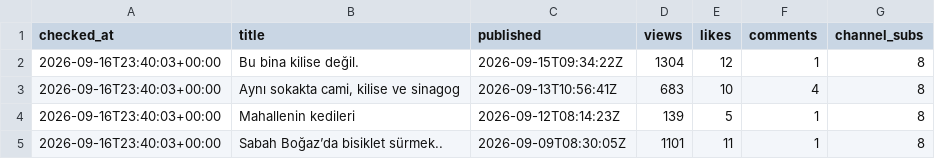
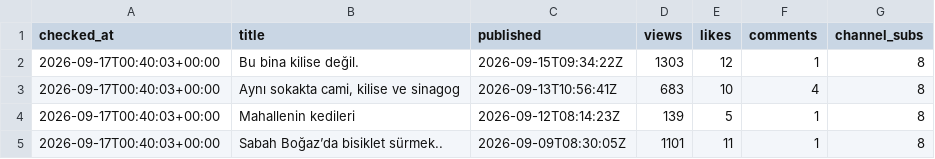
Before and after one commit to volaria/vd-insights-data, a CSV file: data/yt_live_DEFNE.csv, drawn as a sheet.

```diff
--- a/data/yt_live_DEFNE.csv
+++ b/data/yt_live_DEFNE.csv
@@ -1,5 +1,5 @@
 checked_at,title,published,views,likes,comments,channel_subs
-2026-09-16T23:40:03+00:00,Bu bina kilise değil.,2026-09-15T09:34:22Z,1304,12,1,8
-2026-09-16T23:40:03+00:00,"Aynı sokakta cami, kilise ve sinagog",2026-09-13T10:56:41Z,683,10,4,8
-2026-09-16T23:40:03+00:00,Mahallenin kedileri,2026-09-12T08:14:23Z,139,5,1,8
-2026-09-16T23:40:03+00:00,Sabah Boğaz’da bisiklet sürmek..,2026-09-09T08:30:05Z,1101,11,1,8
+2026-09-17T00:40:03+00:00,Bu bina kilise değil.,2026-09-15T09:34:22Z,1303,12,1,8
+2026-09-17T00:40:03+00:00,"Aynı sokakta cami, kilise ve sinagog",2026-09-13T10:56:41Z,683,10,4,8
+2026-09-17T00:40:03+00:00,Mahallenin kedileri,2026-09-12T08:14:23Z,139,5,1,8
+2026-09-17T00:40:03+00:00,Sabah Boğaz’da bisiklet sürmek..,2026-09-09T08:30:05Z,1101,11,1,8
```
Also changed, not shown: data/yt_live_DEFNE_log.csv.
